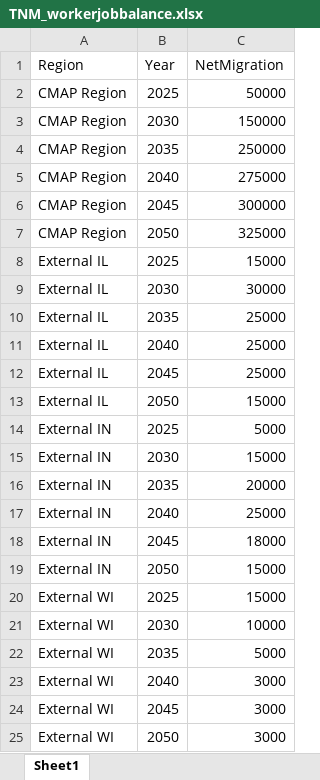
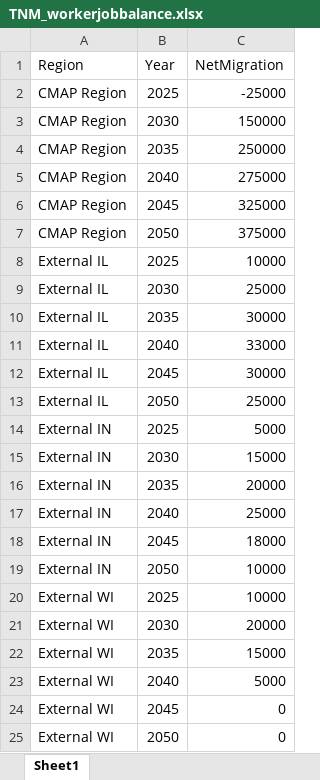
Before and after one commit to CMAP-REPOS/DemographicForecasting, an Excel workbook: target_netmigration/TNM_workerjobbalance.xlsx, sheet Sheet1, drawn as a sheet; values as stored, in another font and other column widths than the file's, no borders; the diff names each change by its address in the sheet, - before the commit and + after, or states it on an @@ line.

Commit message:
finish workerjobbalance forecast

```diff
--- a/target_netmigration/TNM_workerjobbalance.xlsx (sheet Sheet1)
+++ b/target_netmigration/TNM_workerjobbalance.xlsx (sheet Sheet1)
-C2 (NetMigration): 50000
+C2 (NetMigration): -25000
-C6 (NetMigration): 300000
+C6 (NetMigration): 325000
-C7 (NetMigration): 325000
+C7 (NetMigration): 375000
-C8 (NetMigration): 15000
+C8 (NetMigration): 10000
-C9 (NetMigration): 30000
+C9 (NetMigration): 25000
-C10 (NetMigration): 25000
+C10 (NetMigration): 30000
-C11 (NetMigration): 25000
+C11 (NetMigration): 33000
-C12 (NetMigration): 25000
+C12 (NetMigration): 30000
-C13 (NetMigration): 15000
+C13 (NetMigration): 25000
-C19:C20 (NetMigration): 15000
+C19:C20 (NetMigration): 10000
-C21 (NetMigration): 10000
+C21 (NetMigration): 20000
-C22 (NetMigration): 5000
+C22 (NetMigration): 15000
-C23 (NetMigration): 3000
+C23 (NetMigration): 5000
-C24:C25 (NetMigration): 3000
+C24:C25 (NetMigration): 0
```
Also changed, not shown: 3 other files.
